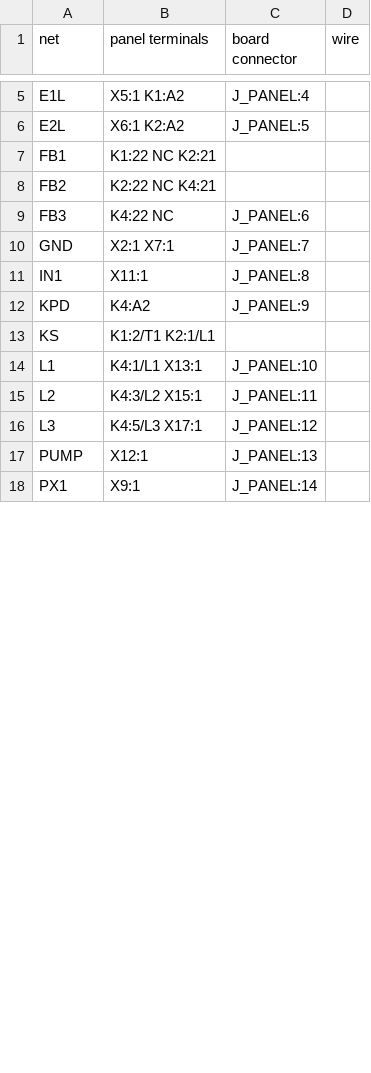
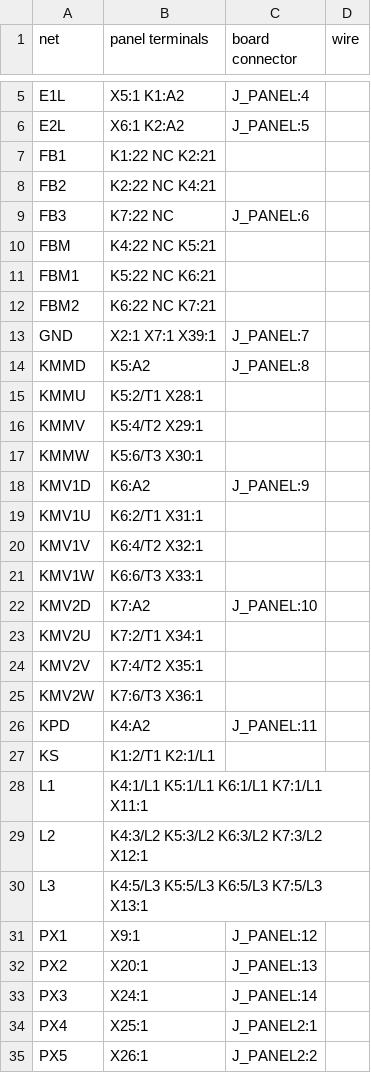
Before and after one commit to kjaf1978-cmr/EmbedForge, a CSV file: hardware/block-machine/panel.csv, drawn as a sheet; only a part is shown, gaps mark what is left out; the diff covers the shown part only.

```diff
--- a/hardware/block-machine/panel.csv
+++ b/hardware/block-machine/panel.csv
@@ -8,11 +8,28 @@ FB1;K1:22 NC K2:21;;
 FB2;K2:22 NC K4:21;;
-FB3;K4:22 NC;J_PANEL:6;
-GND;X2:1 X7:1;J_PANEL:7;
-IN1;X11:1;J_PANEL:8;
-KPD;K4:A2;J_PANEL:9;
+FB3;K7:22 NC;J_PANEL:6;
+FBM;K4:22 NC K5:21;;
+FBM1;K5:22 NC K6:21;;
+FBM2;K6:22 NC K7:21;;
+GND;X2:1 X7:1 X39:1;J_PANEL:7;
+KMMD;K5:A2;J_PANEL:8;
+KMMU;K5:2/T1 X28:1;;
+KMMV;K5:4/T2 X29:1;;
+KMMW;K5:6/T3 X30:1;;
+KMV1D;K6:A2;J_PANEL:9;
+KMV1U;K6:2/T1 X31:1;;
+KMV1V;K6:4/T2 X32:1;;
+KMV1W;K6:6/T3 X33:1;;
+KMV2D;K7:A2;J_PANEL:10;
+KMV2U;K7:2/T1 X34:1;;
+KMV2V;K7:4/T2 X35:1;;
+KMV2W;K7:6/T3 X36:1;;
+KPD;K4:A2;J_PANEL:11;
 KS;K1:2/T1 K2:1/L1;;
-L1;K4:1/L1 X13:1;J_PANEL:10;
-L2;K4:3/L2 X15:1;J_PANEL:11;
-L3;K4:5/L3 X17:1;J_PANEL:12;
-PUMP;X12:1;J_PANEL:13;
-PX1;X9:1;J_PANEL:14;
+L1;K4:1/L1 K5:1/L1 K6:1/L1 K7:1/L1 X11:1;;
+L2;K4:3/L2 K5:3/L2 K6:3/L2 K7:3/L2 X12:1;;
+L3;K4:5/L3 K5:5/L3 K6:5/L3 K7:5/L3 X13:1;;
+PX1;X9:1;J_PANEL:12;
+PX2;X20:1;J_PANEL:13;
+PX3;X24:1;J_PANEL:14;
+PX4;X25:1;J_PANEL2:1;
+PX5;X26:1;J_PANEL2:2;
```
Also changed, not shown: 5 added rows, 2 removed rows and 10 edited cells elsewhere in this file, hardware/block-machine/block-machine-bom.csv, 8 other files.
